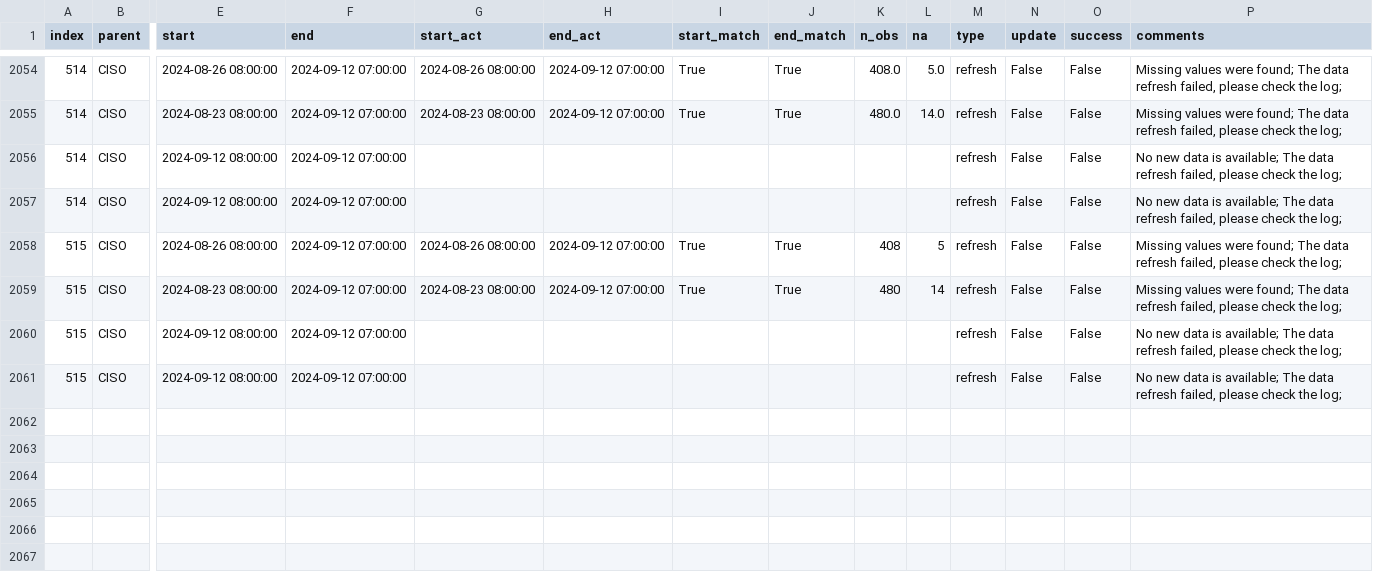
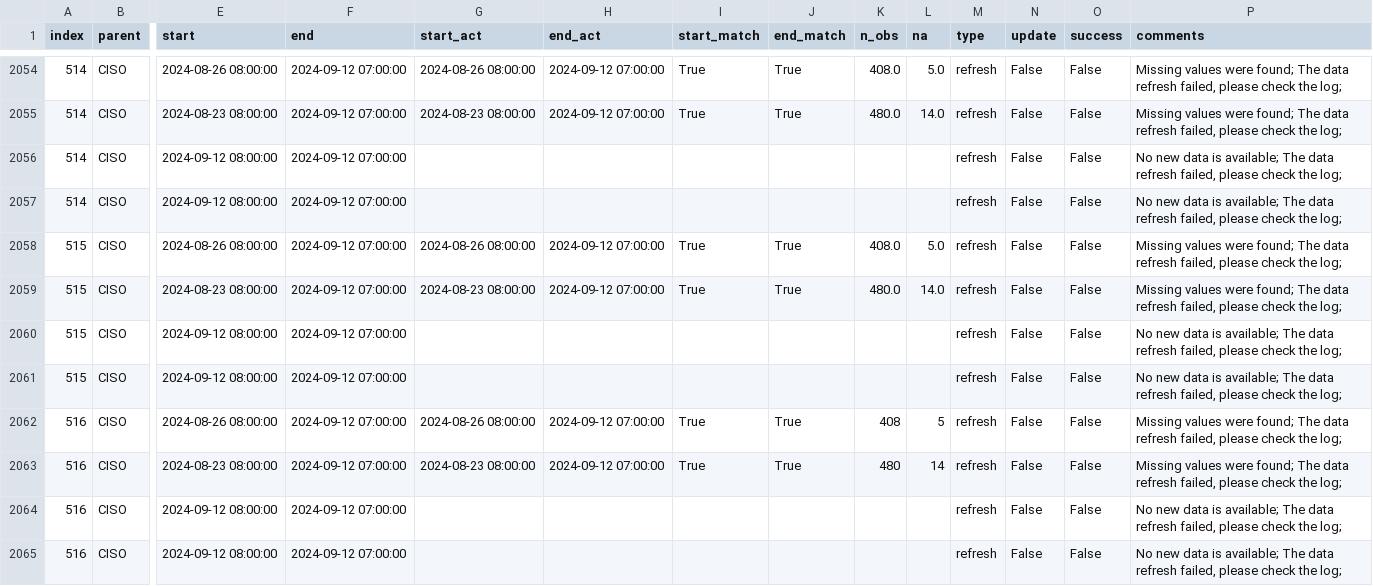
Before and after one commit to RamiKrispin/ai-dev-2024-ml-workshop, a CSV file: data/log.csv, drawn as a sheet; only a part is shown, gaps mark what is left out; rows hold the shown columns only; the diff names each change by its address in the sheet, - before the commit and + after, or states it on an @@ line.

Commit message:
Auto update of the data

```diff
--- a/data/log.csv
+++ b/data/log.csv
-K2058 (n_obs): 408
+K2058 (n_obs): 408.0
-L2058 (na): 5
+L2058 (na): 5.0
-K2059 (n_obs): 480
+K2059 (n_obs): 480.0
-L2059 (na): 14
+L2059 (na): 14.0
+row 2062: 516 | CISO | 2024-08-26 08:00:00 | 2024-09-12 07:00:00 | 2024-08-26 08:00:00 | 2024-09-12 07:00:00 | True | True | 408 | 5 | refresh | False | False | Missing values were found; The data refresh failed, please check the log;
+row 2063: 516 | CISO | 2024-08-23 08:00:00 | 2024-09-12 07:00:00 | 2024-08-23 08:00:00 | 2024-09-12 07:00:00 | True | True | 480 | 14 | refresh | False | False | Missing values were found; The data refresh failed, please check the log;
+row 2064: 516 | CISO | 2024-09-12 08:00:00 | 2024-09-12 07:00:00 |  |  |  |  |  |  | refresh | False | False | No new data is available; The data refresh failed, please check the log;
+row 2065: 516 | CISO | 2024-09-12 08:00:00 | 2024-09-12 07:00:00 |  |  |  |  |  |  | refresh | False | False | No new data is available; The data refresh failed, please check the log;
```
Also changed, not shown: 2 other files.
